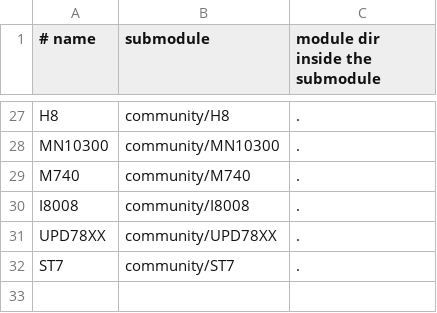
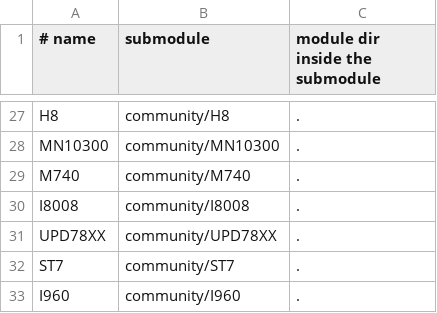
Before and after one commit to aleph-void/Ghidra-Rare, a TSV file: community/modules.tsv, drawn as a sheet; only a part is shown, gaps mark what is left out; the diff names each change by its address in the sheet, - before the commit and + after, or states it on an @@ line.

```diff
--- a/community/modules.tsv
+++ b/community/modules.tsv
+row 33: I960 | community/I960 | .
```
Also changed, not shown: 3 other files.
